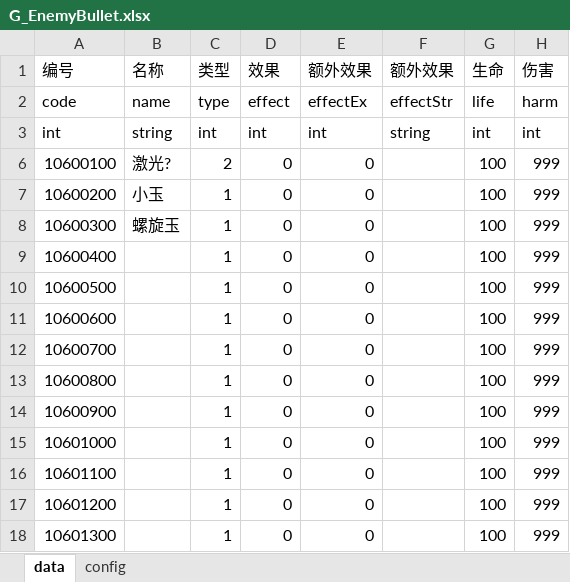
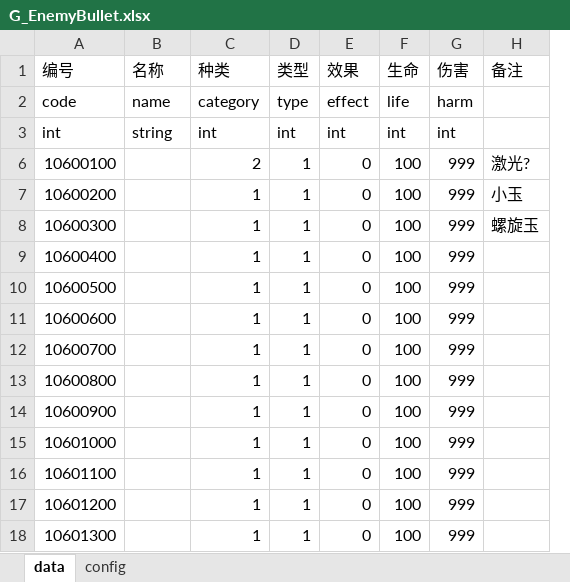
Before and after one commit to PenpenLi/thm, an Excel workbook: ResEditor/Design/Stage/G_EnemyBullet.xlsx, sheet data, drawn as a sheet; values as stored, in another font and other column widths than the file's, no borders; removed rows and columns are numbered as before the commit, all else as after; the diff names each change by its address in the sheet, - before the commit and + after, or states it on an @@ line.

```diff
--- a/ResEditor/Design/Stage/G_EnemyBullet.xlsx (sheet data)
+++ b/ResEditor/Design/Stage/G_EnemyBullet.xlsx (sheet data)
+column C (种类), rows 2-18: category | int | 2 | 1 | 1 | 1 | 1 | 1 | 1 | 1 | 1 | 1 | 1 | 1 | 1
-column E (额外效果), rows 2-18: effectEx | int | 0 | 0 | 0 | 0 | 0 | 0 | 0 | 0 | 0 | 0 | 0 | 0 | 0
-column F (额外效果), rows 2-3: effectStr | string
+column H (备注), rows 6-8: 激光? | 小玉 | 螺旋玉
-B6 (名称): 激光?
+B6 (名称): (empty)
-D6 (类型): 2
+D6 (类型): 1
-B7 (名称): 小玉
+B7 (名称): (empty)
-B8 (名称): 螺旋玉
+B8 (名称): (empty)
```
Also changed, not shown: ResEditor/Design/Stage/G_Animations.xlsx, ResEditor/Design/Stage/G_PlayerBullet.xlsx, 52 other files.
